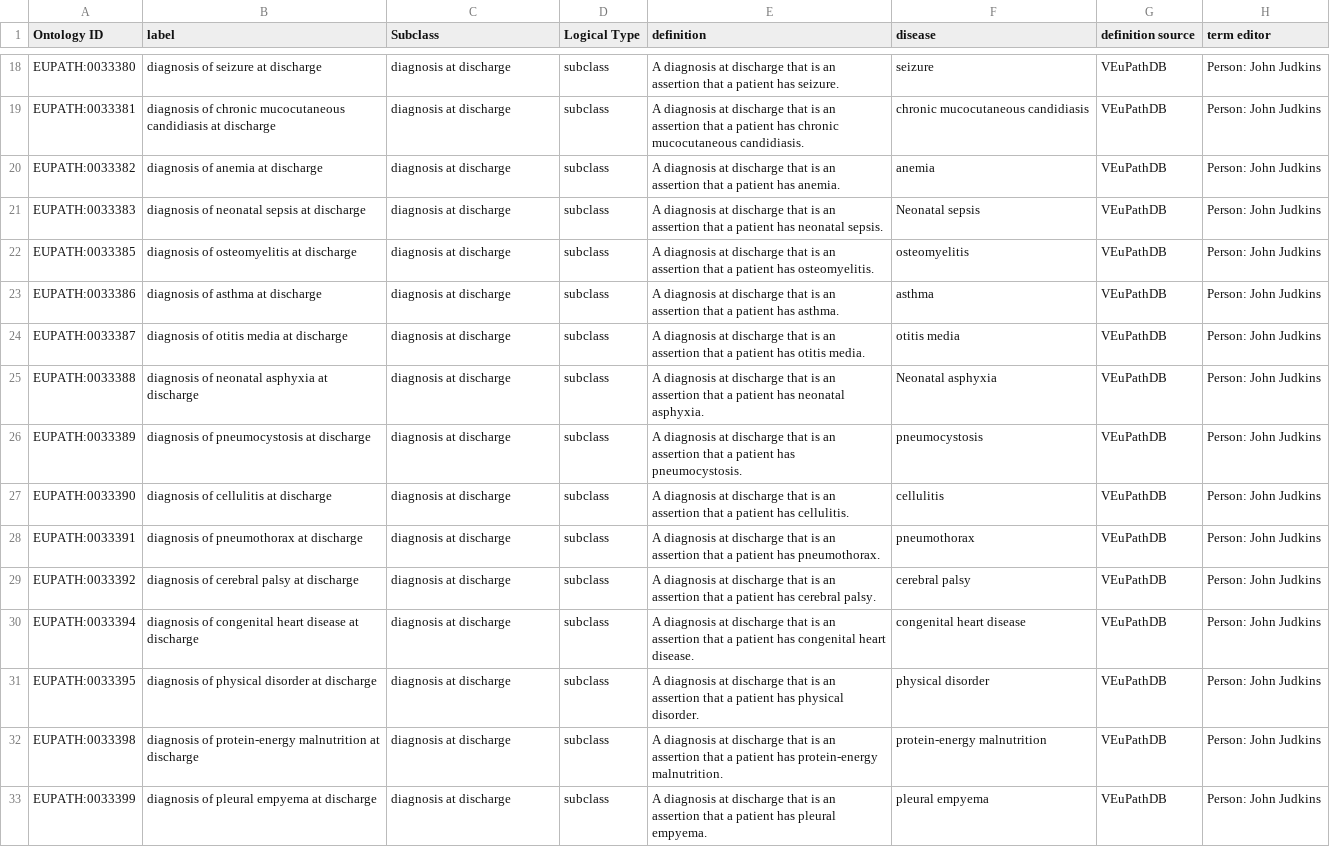
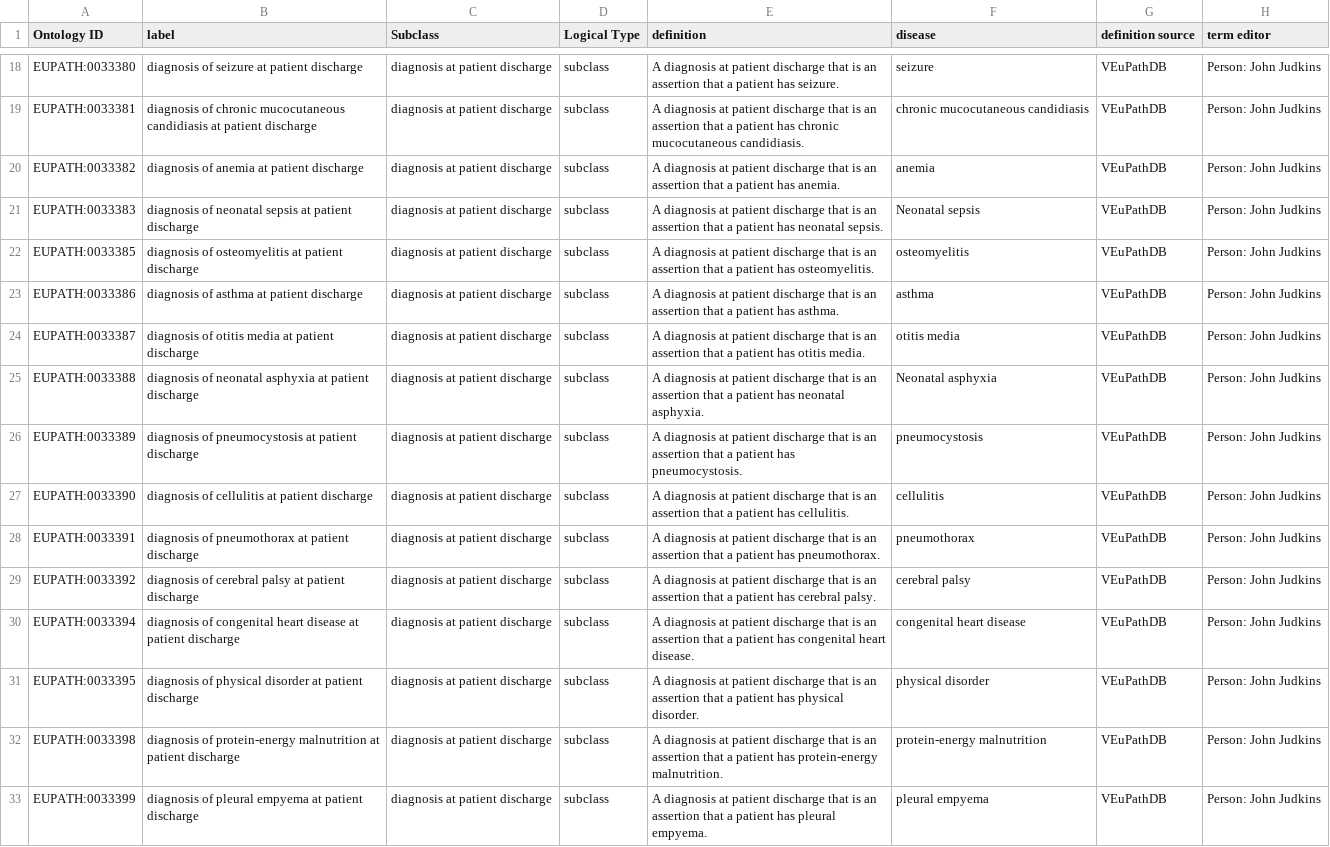
Before and after one commit to VEuPathDB-ontology/VEuPathDB-ontology, a TSV file: src/ontology/templates/diagnosis.tsv, drawn as a sheet; only a part is shown, gaps mark what is left out; the diff covers the shown part only; the diff names each change by its address in the sheet, - before the commit and + after, or states it on an @@ line.

Commit message:
update diagnosis term labels/definitions

```diff
--- a/src/ontology/templates/diagnosis.tsv
+++ b/src/ontology/templates/diagnosis.tsv
-B18 (label): diagnosis of seizure at discharge
+B18 (label): diagnosis of seizure at patient discharge
-C18:C33 (Subclass): diagnosis at discharge
+C18:C33 (Subclass): diagnosis at patient discharge
-E18 (definition): …diagnosis at discharge that…
+E18 (definition): …diagnosis at patient discharge that…
-B19 (label): …candidiasis at discharge
+B19 (label): …candidiasis at patient discharge
-E19 (definition): …diagnosis at discharge that…
+E19 (definition): …diagnosis at patient discharge that…
-B20 (label): diagnosis of anemia at discharge
+B20 (label): diagnosis of anemia at patient discharge
-E20 (definition): …diagnosis at discharge that…
+E20 (definition): …diagnosis at patient discharge that…
-B21 (label): diagnosis of neonatal sepsis at discharge
+B21 (label): diagnosis of neonatal sepsis at patient discharge
-E21 (definition): …diagnosis at discharge that…
+E21 (definition): …diagnosis at patient discharge that…
-B22 (label): diagnosis of osteomyelitis at discharge
+B22 (label): diagnosis of osteomyelitis at patient discharge
-E22 (definition): …diagnosis at discharge that…
+E22 (definition): …diagnosis at patient discharge that…
-B23 (label): diagnosis of asthma at discharge
+B23 (label): diagnosis of asthma at patient discharge
-E23 (definition): …diagnosis at discharge that…
+E23 (definition): …diagnosis at patient discharge that…
-B24 (label): diagnosis of otitis media at discharge
+B24 (label): diagnosis of otitis media at patient discharge
-E24 (definition): …diagnosis at discharge that…
+E24 (definition): …diagnosis at patient discharge that…
-B25 (label): …asphyxia at discharge
+B25 (label): …asphyxia at patient discharge
-E25 (definition): …diagnosis at discharge that…
+E25 (definition): …diagnosis at patient discharge that…
-B26 (label): diagnosis of pneumocystosis at discharge
+B26 (label): diagnosis of pneumocystosis at patient discharge
-E26 (definition): …diagnosis at discharge that…
+E26 (definition): …diagnosis at patient discharge that…
-B27 (label): diagnosis of cellulitis at discharge
+B27 (label): diagnosis of cellulitis at patient discharge
-E27 (definition): …diagnosis at discharge that…
+E27 (definition): …diagnosis at patient discharge that…
-B28 (label): diagnosis of pneumothorax at discharge
+B28 (label): diagnosis of pneumothorax at patient discharge
-E28 (definition): …diagnosis at discharge that…
+E28 (definition): …diagnosis at patient discharge that…
-B29 (label): diagnosis of cerebral palsy at discharge
+B29 (label): diagnosis of cerebral palsy at patient discharge
-E29 (definition): …diagnosis at discharge that…
+E29 (definition): …diagnosis at patient discharge that…
-B30 (label): …disease at discharge
+B30 (label): …disease at patient discharge
-E30 (definition): …diagnosis at discharge that…
+E30 (definition): …diagnosis at patient discharge that…
-B31 (label): …disorder at discharge
+B31 (label): …disorder at patient discharge
-E31 (definition): …diagnosis at discharge that…
+E31 (definition): …diagnosis at patient discharge that…
-B32 (label): …malnutrition at discharge
+B32 (label): …malnutrition at patient discharge
-E32 (definition): …diagnosis at discharge that…
+E32 (definition): …diagnosis at patient discharge that…
-B33 (label): diagnosis of pleural empyema at discharge
+B33 (label): diagnosis of pleural empyema at patient discharge
-E33 (definition): …diagnosis at discharge that…
+E33 (definition): …diagnosis at patient discharge that…
```
Also changed, not shown: 111 edited cells elsewhere in this file, 2 other files.
